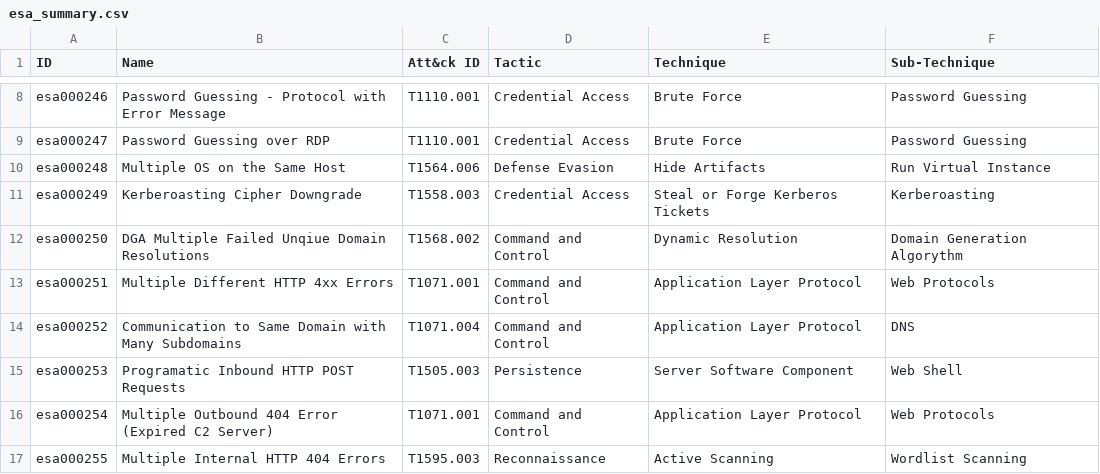
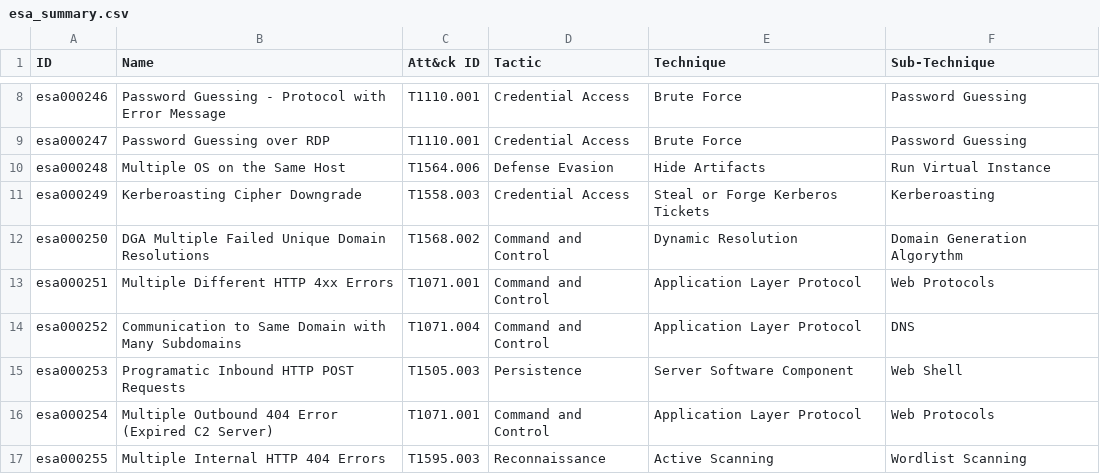
Before and after one commit to halim-abz/netwitness, a CSV file: esa_summary.csv, drawn as a sheet; only a part is shown, gaps mark what is left out.

```diff
--- a/esa_summary.csv
+++ b/esa_summary.csv
@@ -11,3 +11,3 @@ esa000248,Multiple OS on the Same Host,T1564.006,Defense Evasion,Hide Artifacts,
 esa000249,Kerberoasting Cipher Downgrade,T1558.003,Credential Access,Steal or Forge Kerberos Tickets,Kerberoasting
-esa000250,DGA Multiple Failed Unqiue Domain Resolutions,T1568.002,Command and Control,Dynamic Resolution,Domain Generation Algorythm
+esa000250,DGA Multiple Failed Unique Domain Resolutions,T1568.002,Command and Control,Dynamic Resolution,Domain Generation Algorythm
 esa000251,Multiple Different HTTP 4xx Errors,T1071.001,Command and Control,Application Layer Protocol,Web Protocols
```
Also changed, not shown: 3 other files.
